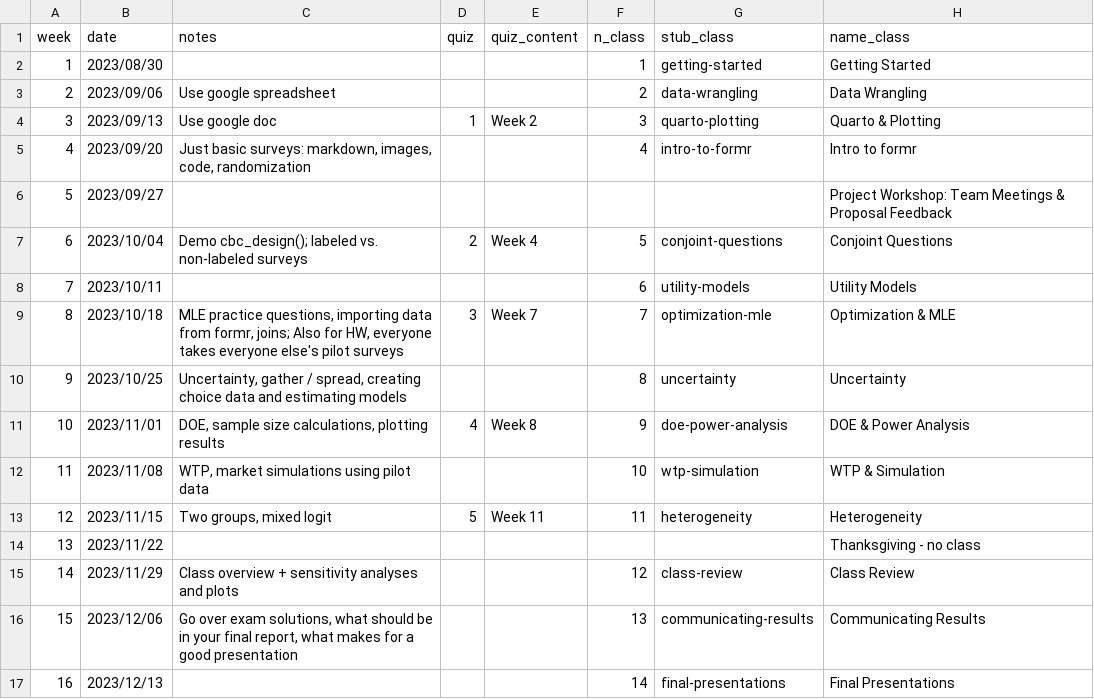
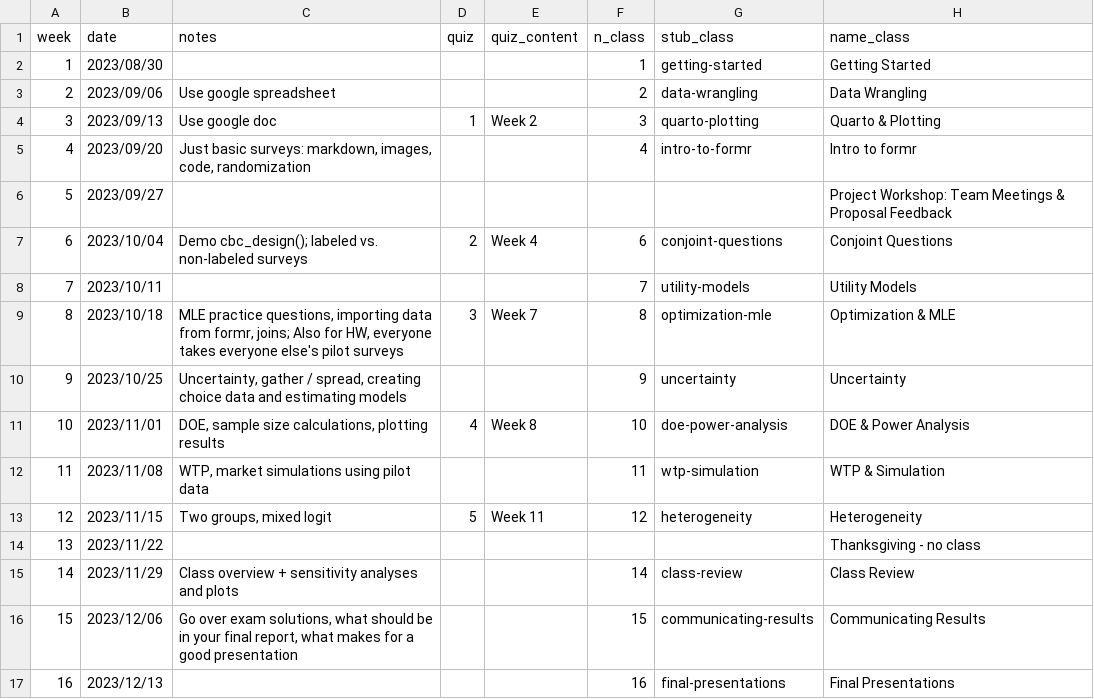
Before and after one commit to emse-madd-gwu/2023-Fall, a CSV file: schedule.csv, drawn as a sheet; only a part is shown; the diff names each change by its address in the sheet, - before the commit and + after, or states it on an @@ line.

```diff
--- a/schedule.csv
+++ b/schedule.csv
-F7 (n_class): 5
+F7 (n_class): 6
-F8 (n_class): 6
+F8 (n_class): 7
-F9 (n_class): 7
+F9 (n_class): 8
-F10 (n_class): 8
+F10 (n_class): 9
-F11 (n_class): 9
+F11 (n_class): 10
-F12 (n_class): 10
+F12 (n_class): 11
-F13 (n_class): 11
+F13 (n_class): 12
-F15 (n_class): 12
+F15 (n_class): 14
-F16 (n_class): 13
+F16 (n_class): 15
-F17 (n_class): 14
+F17 (n_class): 16
```
Also changed, not shown: 57 other files.
